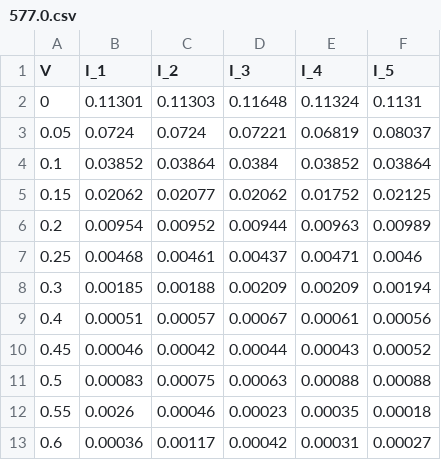
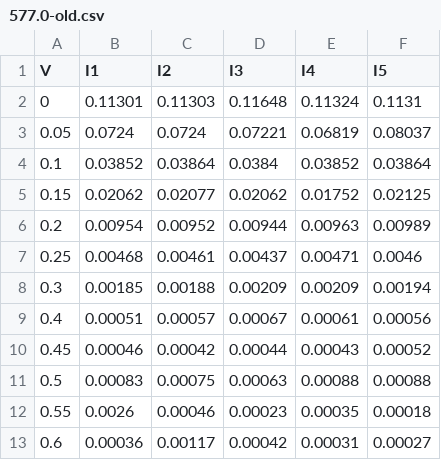
Before and after one commit to asuradev99/jlab, a CSV file: photoelectric/577.0-old.csv (was photoelectric/vicki/577.0.csv), drawn as a sheet.

```diff
--- a/photoelectric/vicki/577.0.csv
+++ b/photoelectric/577.0-old.csv
@@ -1,2 +1,2 @@
-V,I_1,I_2,I_3,I_4,I_5
+V,I1,I2,I3,I4,I5
 0,0.11301,0.11303,0.11648,0.11324,0.1131
```
Also changed, not shown: 8 other files.
